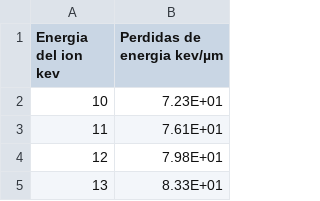
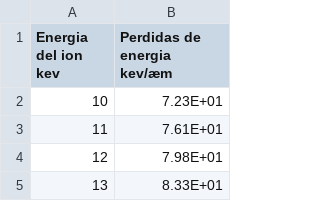
Before and after one commit to rubik1997/LISTAS-DE-DATOS, a CSV file: datosZn.csv, drawn as a sheet; only a part is shown; the diff names each change by its address in the sheet, - before the commit and + after, or states it on an @@ line.

Commit message:
Add files via upload

```diff
--- a/datosZn.csv
+++ b/datosZn.csv
-B1: Perdidas de energia kev/µm
+B1: Perdidas de energia kev/æm
```
